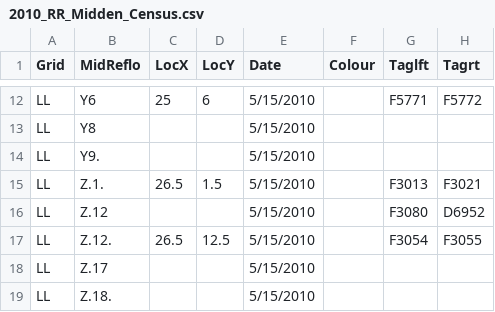
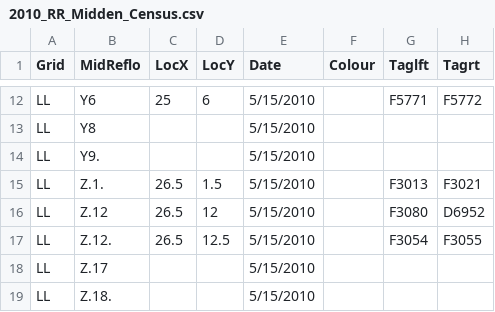
Before and after one commit to jballuffi/KRSP_exploring, a CSV file: Input/2010_RR_Midden_Census.csv, drawn as a sheet; only a part is shown, gaps mark what is left out; the diff names each change by its address in the sheet, - before the commit and + after, or states it on an @@ line.

Commit message:
fix one location

```diff
--- a/Input/2010_RR_Midden_Census.csv
+++ b/Input/2010_RR_Midden_Census.csv
-C16 (LocX): (empty)
+C16 (LocX): 26.5
-D16 (LocY): (empty)
+D16 (LocY): 12
```
